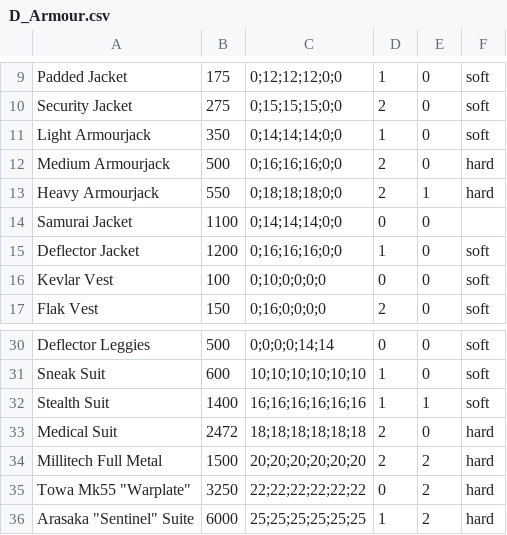
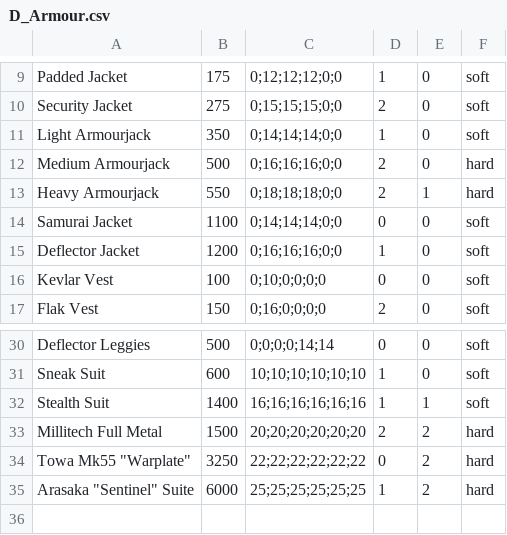
Before and after one commit to Zumzu/BalancingEngine, a CSV file: D_Armour.csv, drawn as a sheet; only a part is shown, gaps mark what is left out.

```diff
--- a/D_Armour.csv
+++ b/D_Armour.csv
@@ -13,3 +13,3 @@ Medium Armourjack,500,0;16;16;16;0;0,2,0,hard
 Heavy Armourjack,550,0;18;18;18;0;0,2,1,hard
-Samurai Jacket,1100,0;14;14;14;0;0,0,0,
+Samurai Jacket,1100,0;14;14;14;0;0,0,0,soft
 Deflector Jacket,1200,0;16;16;16;0;0,1,0,soft
@@ -32,3 +32,2 @@ Sneak Suit,600,10;10;10;10;10;10,1,0,soft
 Stealth Suit,1400,16;16;16;16;16;16,1,1,soft
-Medical Suit,2472,18;18;18;18;18;18,2,0,hard
 Millitech Full Metal,1500,20;20;20;20;20;20,2,2,hard
```
Also changed, not shown: D_Guns.csv, D_Melee.csv, 5 other files.
